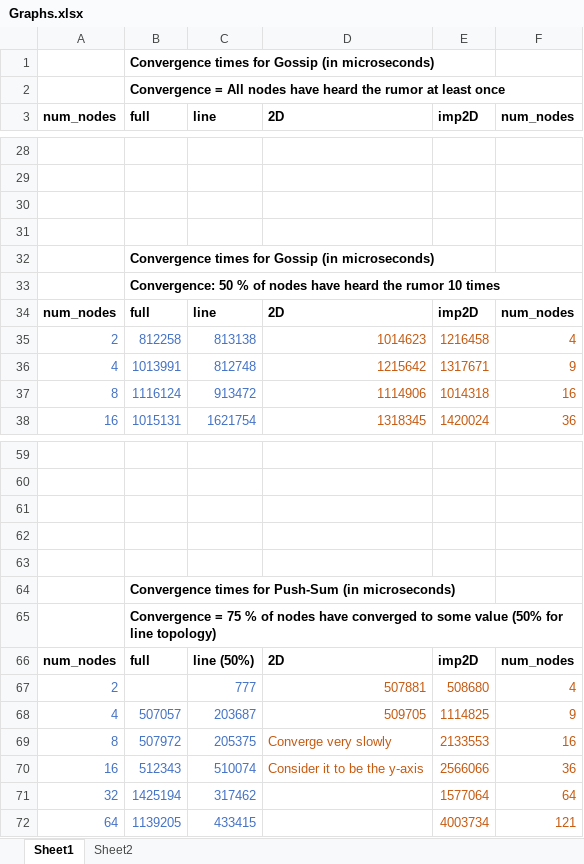
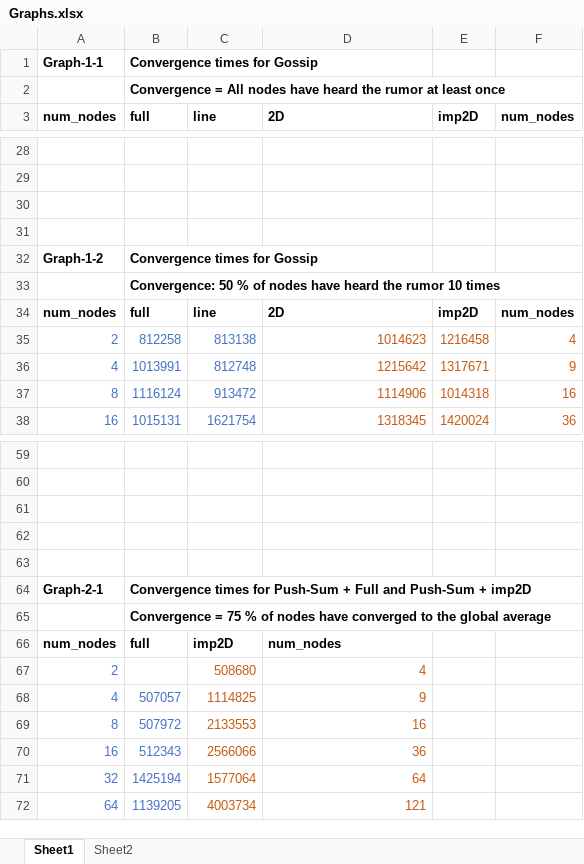
Before and after one commit to justanirudh/gossip-simulator, an Excel workbook: Graphs.xlsx, sheet Sheet1, drawn as a sheet; only a part is shown, gaps mark what is left out; values as stored, in another font and other column widths than the file's, no borders; charts and pictures not drawn; removed rows and columns are numbered as before the commit, all else as after; the diff covers the shown part only; the diff names each change by its address in the sheet, - before the commit and + after, or states it on an @@ line.

Commit message:
Changed readme and project.ex to create separate graphs for pushsum + 2d and pushsum + line. for 2d, threshold changed to 1 rather than 75%

```diff
--- a/Graphs.xlsx (sheet Sheet1)
+++ b/Graphs.xlsx (sheet Sheet1)
-row 1:  | Convergence times for Gossip (in microseconds)
+row 1: Graph-1-1 | Convergence times for Gossip
-row 32:  | Convergence times for Gossip (in microseconds)
+row 32: Graph-1-2 | Convergence times for Gossip
-row 64:  | Convergence times for Push-Sum (in microseconds)
+row 64: Graph-2-1 | Convergence times for Push-Sum + Full and Push-Sum + imp2D
-B65 (full): …converged to some value (50% for line topology)
+B65 (full): …converged to the global average
-C66 (line): line (50%)
+C66 (line): imp2D
-D66 (2D): 2D
+D66 (2D): num_nodes
-E66 (imp2D): imp2D
+E66 (imp2D): (empty)
-F66 (num_nodes): num_nodes
+F66 (num_nodes): (empty)
-row 67: 2 |  | 777 | 507881 | 508680 | 4
+row 67: 2 |  | 508680 | 4
-C68 (line): 203687
+C68 (line): 1114825
-C68:C72 text colour: #4472C4
+C68:C72 text colour: #C55A11
-D68 (2D): 509705
+D68 (2D): 9
-E68 (imp2D): 1114825
+E68 (imp2D): (empty)
-F68 (num_nodes): 9
+F68 (num_nodes): (empty)
-C69 (line): 205375
+C69 (line): 2133553
-D69 (2D): Converge very slowly
+D69 (2D): 16
-E69 (imp2D): 2133553
+E69 (imp2D): (empty)
-F69 (num_nodes): 16
+F69 (num_nodes): (empty)
-C70 (line): 510074
+C70 (line): 2566066
-D70 (2D): Consider it to be the y-axis
+D70 (2D): 36
-E70 (imp2D): 2566066
+E70 (imp2D): (empty)
-F70 (num_nodes): 36
+F70 (num_nodes): (empty)
-C71 (line): 317462
+C71 (line): 1577064
-D71 (2D): (empty)
+D71 (2D): 64
-E71 (imp2D): 1577064
+E71 (imp2D): (empty)
-F71 (num_nodes): 64
+F71 (num_nodes): (empty)
-C72 (line): 433415
+C72 (line): 4003734
-D72 (2D): (empty)
+D72 (2D): 121
-E72 (imp2D): 4003734
+E72 (imp2D): (empty)
-F72 (num_nodes): 121
+F72 (num_nodes): (empty)
```
Also changed, not shown: 51 added rows, 31 edited cells and cell formats elsewhere in this sheet, charts or pictures, 2 other files.
